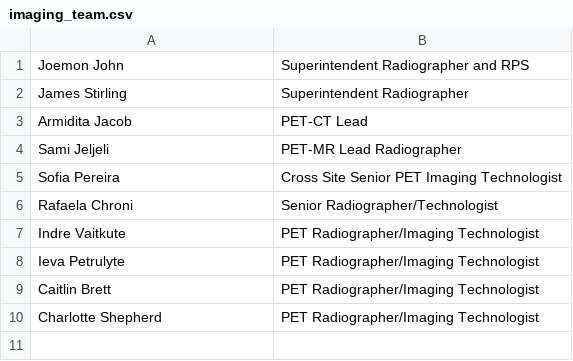
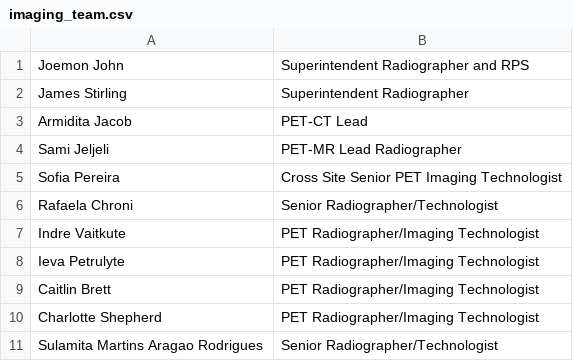
Before and after one commit to sarahmaygould/PETCentre, a CSV file: AboutUs_OtherStaff/imaging_team.csv, drawn as a sheet.

Commit message:
Added new staff member

```diff
--- a/AboutUs_OtherStaff/imaging_team.csv
+++ b/AboutUs_OtherStaff/imaging_team.csv
@@ -10 +10,2 @@ Caitlin Brett ,PET Radiographer/Imaging Technologist
 Charlotte Shepherd,PET Radiographer/Imaging Technologist
+Sulamita Martins Aragao Rodrigues,Senior Radiographer/Technologist
```
